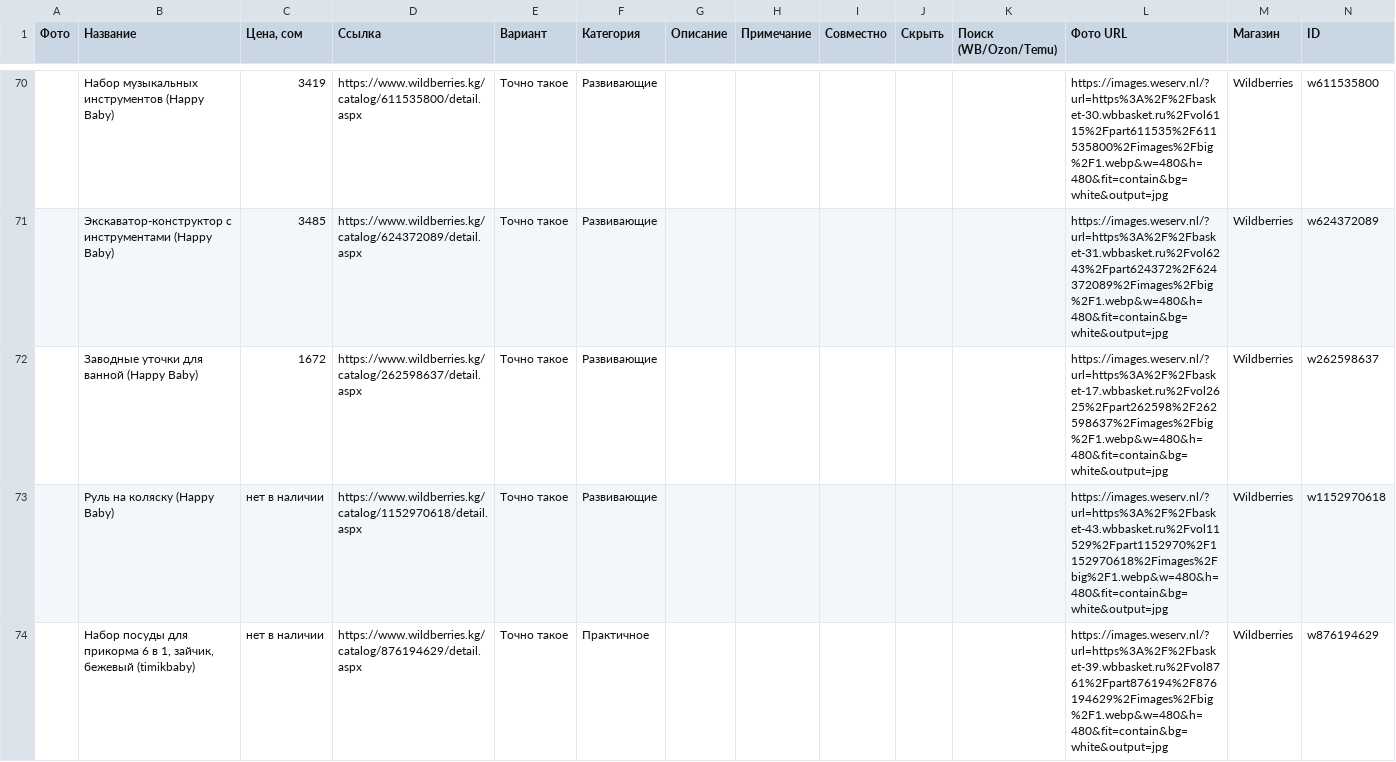
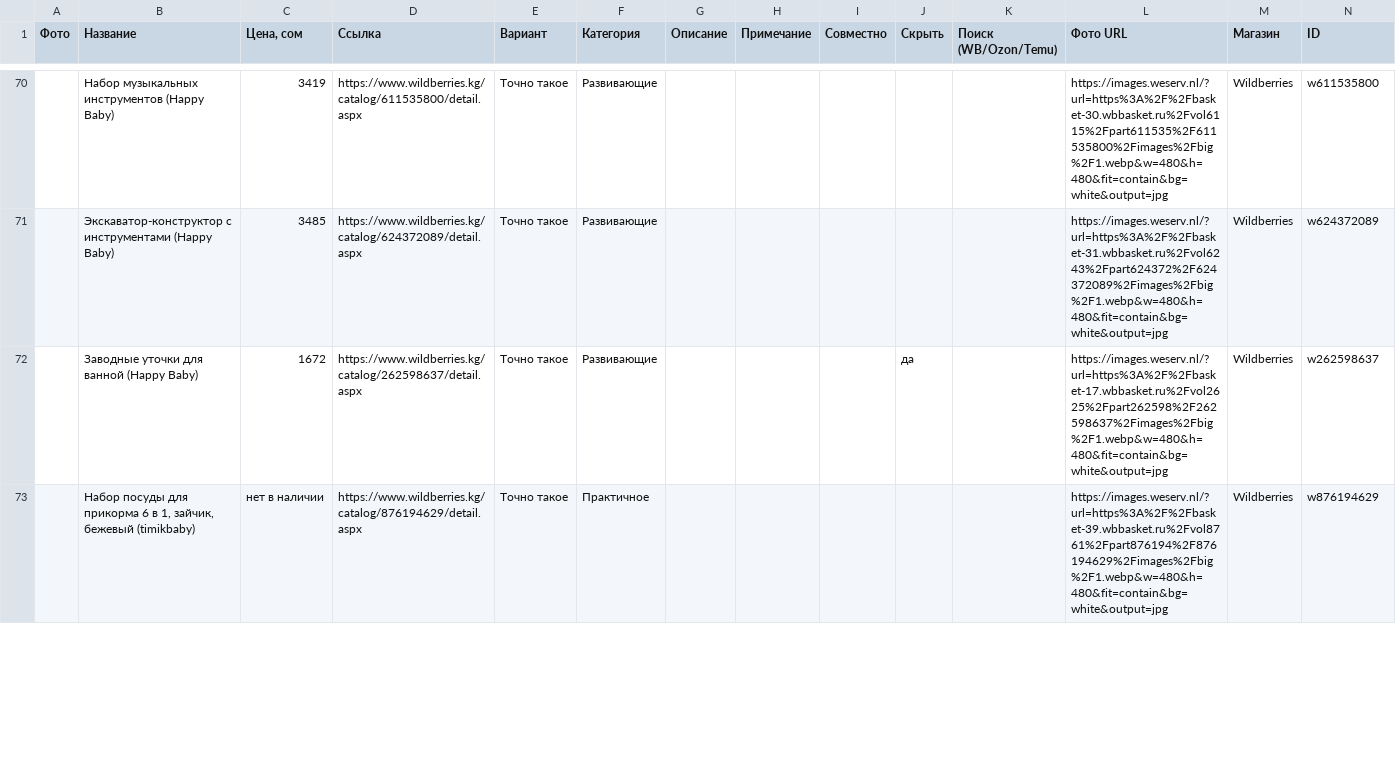
Before and after one commit to Hadeskrit-gif/miran-wishlist, a CSV file: items.csv, drawn as a sheet; only a part is shown, gaps mark what is left out; the diff covers the shown part only.

```diff
--- a/items.csv
+++ b/items.csv
@@ -71,4 +71,3 @@
 "","Экскаватор-конструктор с инструментами (Happy Baby)","3485","https://www.wildberries.kg/catalog/624372089/detail.aspx","Точно такое","Развивающие","","","","","","https://images.weserv.nl/?url=https%3A%2F%2Fbasket-31.wbbasket.ru%2Fvol6243%2Fpart624372%2F624372089%2Fimages%2Fbig%2F1.webp&w=480&h=480&fit=contain&bg=white&output=jpg","Wildberries","w624372089"
-"","Заводные уточки для ванной (Happy Baby)","1672","https://www.wildberries.kg/catalog/262598637/detail.aspx","Точно такое","Развивающие","","","","","","https://images.weserv.nl/?url=https%3A%2F%2Fbasket-17.wbbasket.ru%2Fvol2625%2Fpart262598%2F262598637%2Fimages%2Fbig%2F1.webp&w=480&h=480&fit=contain&bg=white&output=jpg","Wildberries","w262598637"
-"","Руль на коляску (Happy Baby)","нет в наличии","https://www.wildberries.kg/catalog/1152970618/detail.aspx","Точно такое","Развивающие","","","","","","https://images.weserv.nl/?url=https%3A%2F%2Fbasket-43.wbbasket.ru%2Fvol11529%2Fpart1152970%2F1152970618%2Fimages%2Fbig%2F1.webp&w=480&h=480&fit=contain&bg=white&output=jpg","Wildberries","w1152970618"
+"","Заводные уточки для ванной (Happy Baby)","1672","https://www.wildberries.kg/catalog/262598637/detail.aspx","Точно такое","Развивающие","","","","да","","https://images.weserv.nl/?url=https%3A%2F%2Fbasket-17.wbbasket.ru%2Fvol2625%2Fpart262598%2F262598637%2Fimages%2Fbig%2F1.webp&w=480&h=480&fit=contain&bg=white&output=jpg","Wildberries","w262598637"
 "","Набор посуды для прикорма 6 в 1, зайчик, бежевый (timikbaby)","нет в наличии","https://www.wildberries.kg/catalog/876194629/detail.aspx","Точно такое","Практичное","","","","","","https://images.weserv.nl/?url=https%3A%2F%2Fbasket-39.wbbasket.ru%2Fvol8761%2Fpart876194%2F876194629%2Fimages%2Fbig%2F1.webp&w=480&h=480&fit=contain&bg=white&output=jpg","Wildberries","w876194629"
```
Also changed, not shown: 9 added rows and 14 edited cells elsewhere in this file, 4 other files.
